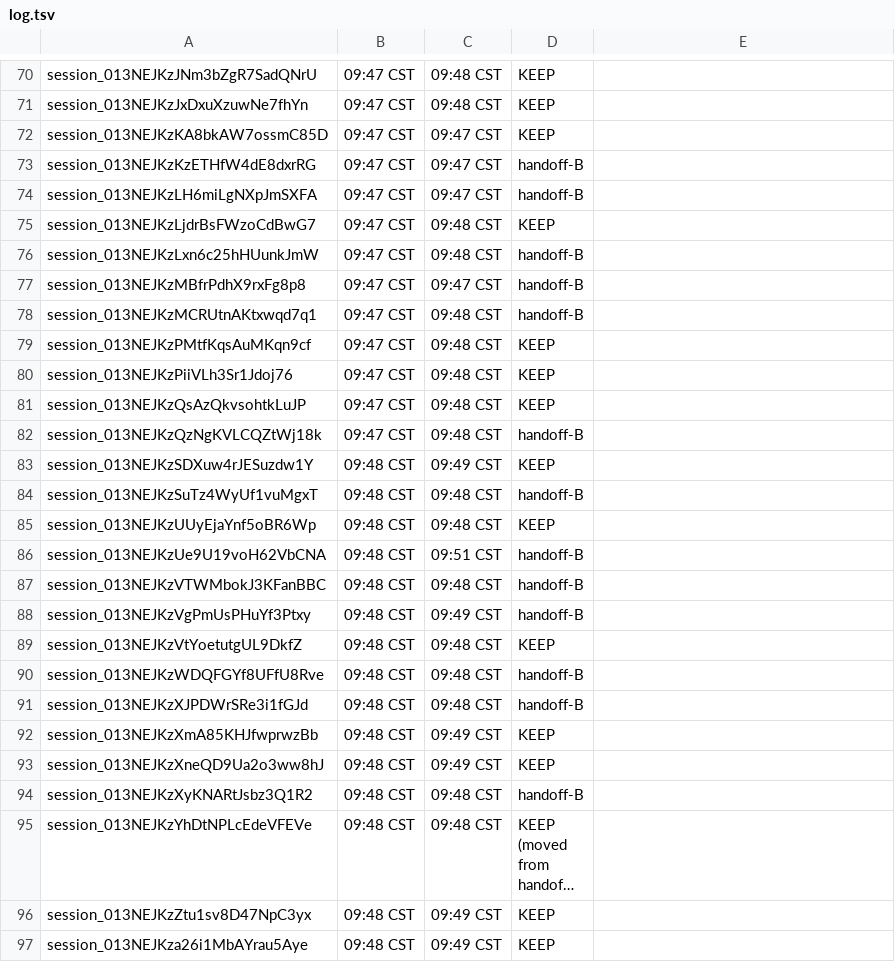
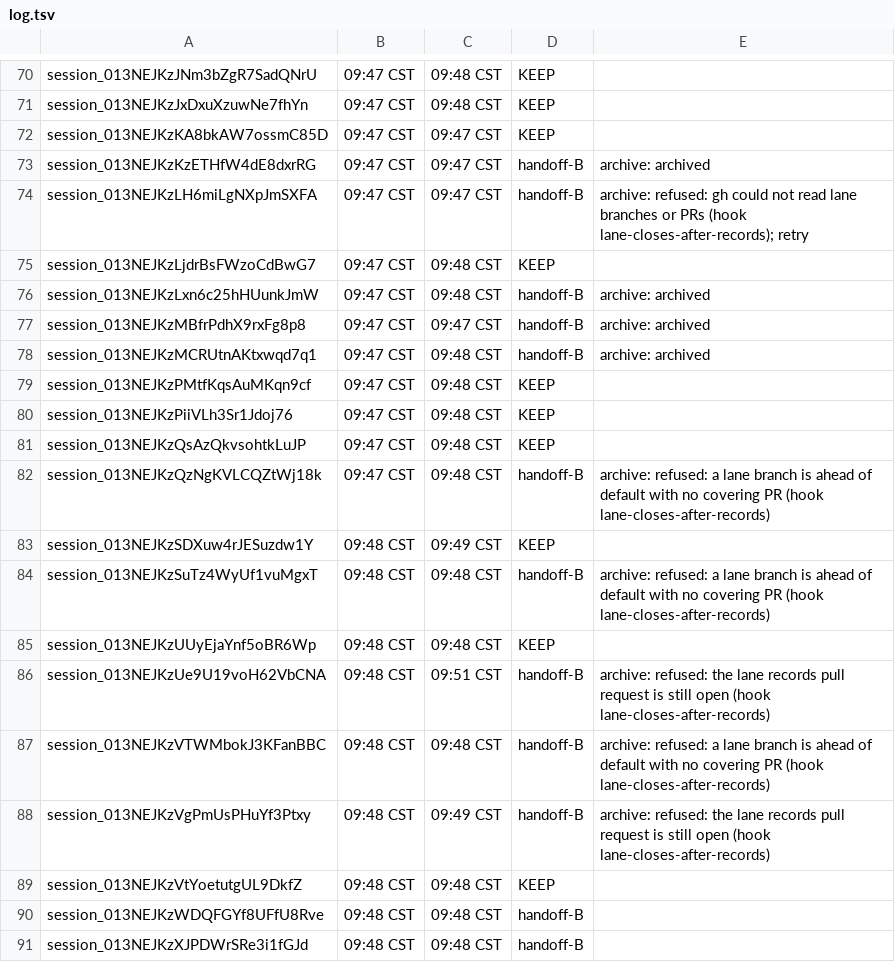
Before and after one commit to shivinate7/claude-settings, a TSV file: log.tsv, drawn as a sheet; only a part is shown, gaps mark what is left out; the shorter side is filled out with more unchanged rows; long unchanged cells end in ….

```diff
--- a/log.tsv
+++ b/log.tsv
@@ -72,8 +72,8 @@ session_013NEJKzJxDxuXzuwNe7fhYn	09:47 CST	09:48 CST	KEEP
 session_013NEJKzKA8bkAW7ossmC85D	09:47 CST	09:47 CST	KEEP
-session_013NEJKzKzETHfW4dE8dxrRG	09:47 CST	09:47 CST	handoff-B
-session_013NEJKzLH6miLgNXpJmSXFA	09:47 CST	09:47 CST	handoff-B
+session_013NEJKzKzETHfW4dE8dxrRG	09:47 CST	09:47 CST	handoff-B	archive: archived
+session_013NEJKzLH6miLgNXpJmSXFA	09:47 CST	09:47 CST	handoff-B	archive: refused: gh could not read lane branches or PRs (hook lane-closes-after-records); retry
 session_013NEJKzLjdrBsFWzoCdBwG7	09:47 CST	09:48 CST	KEEP
-session_013NEJKzLxn6c25hHUunkJmW	09:47 CST	09:48 CST	handoff-B
-session_013NEJKzMBfrPdhX9rxFg8p8	09:47 CST	09:47 CST	handoff-B
-session_013NEJKzMCRUtnAKtxwqd7q1	09:47 CST	09:48 CST	handoff-B
+session_013NEJKzLxn6c25hHUunkJmW	09:47 CST	09:48 CST	handoff-B	archive: archived
+session_013NEJKzMBfrPdhX9rxFg8p8	09:47 CST	09:47 CST	handoff-B	archive: archived
+session_013NEJKzMCRUtnAKtxwqd7q1	09:47 CST	09:48 CST	handoff-B	archive: archived
 session_013NEJKzPMtfKqsAuMKqn9cf	09:47 CST	09:48 CST	KEEP
@@ -81,9 +81,9 @@ session_013NEJKzPiiVLh3Sr1Jdoj76	09:47 CST	09:48 CST	KEEP
 session_013NEJKzQsAzQkvsohtkLuJP	09:47 CST	09:48 CST	KEEP
-session_013NEJKzQzNgKVLCQZtWj18k	09:47 CST	09:48 CST	handoff-B
+session_013NEJKzQzNgKVLCQZtWj18k	09:47 CST	09:48 CST	handoff-B	archive: refused: a lane branch is ahead of default with no covering PR (hook lane-closes-after-records)
 session_013NEJKzSDXuw4rJESuzdw1Y	09:48 CST	09:49 CST	KEEP
-session_013NEJKzSuTz4WyUf1vuMgxT	09:48 CST	09:48 CST	handoff-B
+session_013NEJKzSuTz4WyUf1vuMgxT	09:48 CST	09:48 CST	handoff-B	archive: refused: a lane branch is ahead of default with no covering PR (hook lane-closes-after-records)
 session_013NEJKzUUyEjaYnf5oBR6Wp	09:48 CST	09:48 CST	KEEP
-session_013NEJKzUe9U19voH62VbCNA	09:48 CST	09:51 CST	handoff-B
-session_013NEJKzVTWMbokJ3KFanBBC	09:48 CST	09:48 CST	handoff-B
-session_013NEJKzVgPmUsPHuYf3Ptxy	09:48 CST	09:49 CST	handoff-B
+session_013NEJKzUe9U19voH62VbCNA	09:48 CST	09:51 CST	handoff-B	archive: refused: the lane records pull request is still open (hook lane-closes-after-records)
+session_013NEJKzVTWMbokJ3KFanBBC	09:48 CST	09:48 CST	handoff-B	archive: refused: a lane branch is ahead of default with no covering PR (hook lane-closes-after-records)
+session_013NEJKzVgPmUsPHuYf3Ptxy	09:48 CST	09:49 CST	handoff-B	archive: refused: the lane records pull request is still open (hook lane-closes-after-records)
 session_013NEJKzVtYoetutgUL9DkfZ	09:48 CST	09:48 CST	KEEP
```
